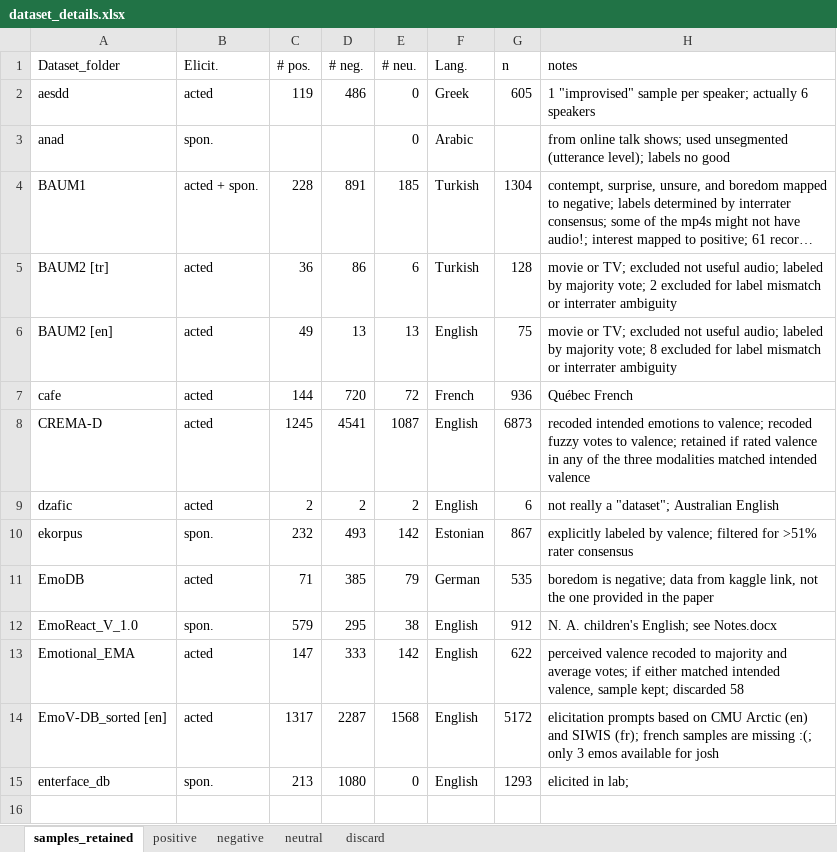
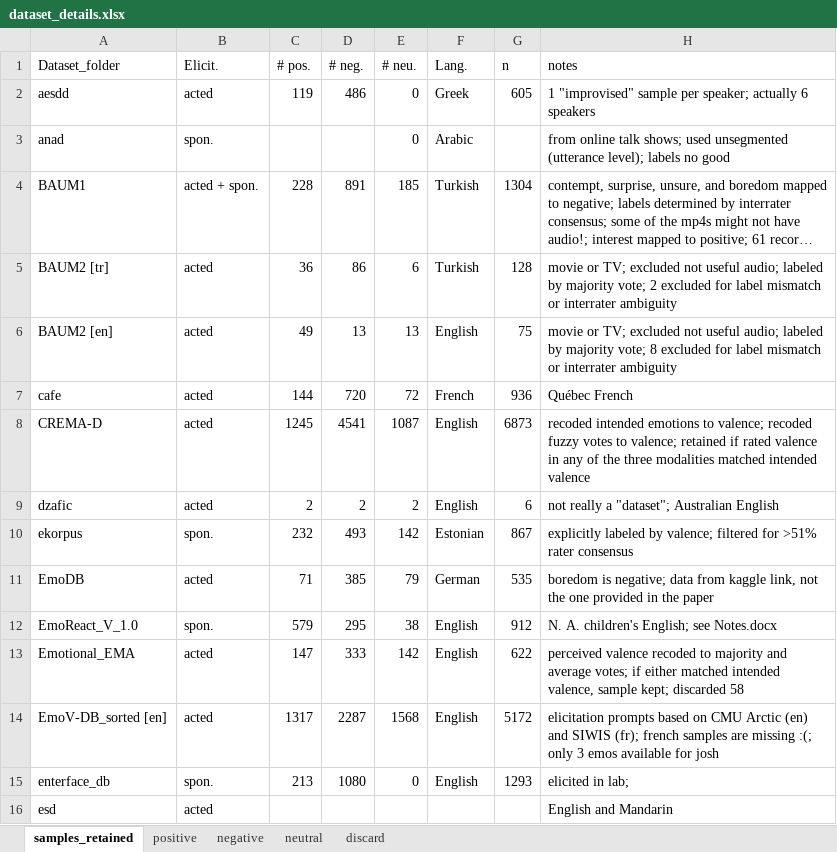
Before and after one commit to michen00/multilingual_speech_valence_classification_datasets, an Excel workbook: datasets/dataset_details.xlsx, sheet samples_retained, drawn as a sheet; long unchanged cells end in …; values as stored, in another font and other column widths than the file's, no borders; the diff names each change by its address in the sheet, - before the commit and + after, or states it on an @@ line.

```diff
--- a/datasets/dataset_details.xlsx (sheet samples_retained)
+++ b/datasets/dataset_details.xlsx (sheet samples_retained)
+row 16: esd | acted |  |  |  |  |  | English and Mandarin
```
Also changed, not shown: 16 other files.
